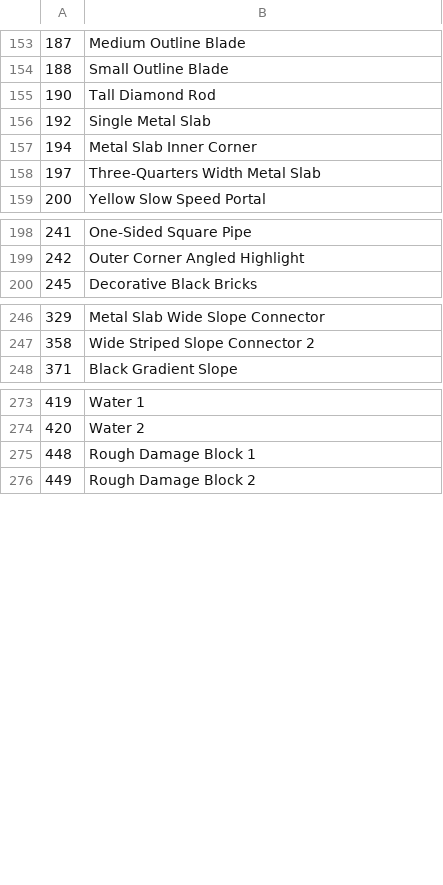
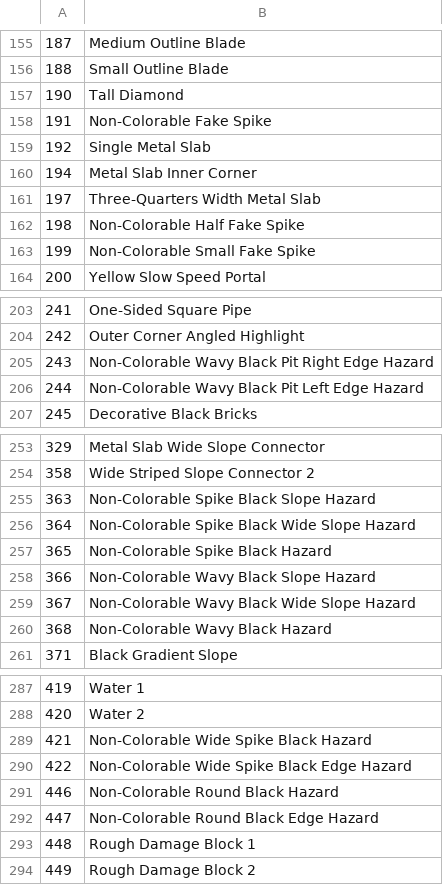
Before and after one commit to Alphalaneous/Object-Popup-API, a CSV file: resources/objects.csv, drawn as a sheet; only a part is shown, gaps mark what is left out; the diff covers the shown part only.

Commit message:
Update objects.csv

```diff
--- a/resources/objects.csv
+++ b/resources/objects.csv
@@ -154,3 +156,4 @@
 188,Small Outline Blade
-190,Tall Diamond Rod
+190,Tall Diamond
+191,Non-Colorable Fake Spike
 192,Single Metal Slab
@@ -158,2 +161,4 @@
 197,Three-Quarters Width Metal Slab
+198,Non-Colorable Half Fake Spike
+199,Non-Colorable Small Fake Spike
 200,Yellow Slow Speed Portal
@@ -199,2 +204,4 @@
 242,Outer Corner Angled Highlight
+243,Non-Colorable Wavy Black Pit Right Edge Hazard
+244,Non-Colorable Wavy Black Pit Left Edge Hazard
 245,Decorative Black Bricks
@@ -247,2 +254,8 @@
 358,Wide Striped Slope Connector 2
+363,Non-Colorable Spike Black Slope Hazard
+364,Non-Colorable Spike Black Wide Slope Hazard
+365,Non-Colorable Spike Black Hazard
+366,Non-Colorable Wavy Black Slope Hazard
+367,Non-Colorable Wavy Black Wide Slope Hazard
+368,Non-Colorable Wavy Black Hazard
 371,Black Gradient Slope
@@ -274,2 +288,6 @@
 420,Water 2
+421,Non-Colorable Wide Spike Black Hazard
+422,Non-Colorable Wide Spike Black Edge Hazard
+446,Non-Colorable Round Black Hazard
+447,Non-Colorable Round Black Edge Hazard
 448,Rough Damage Block 1
```
Also changed, not shown: 9 added rows elsewhere in this file.
